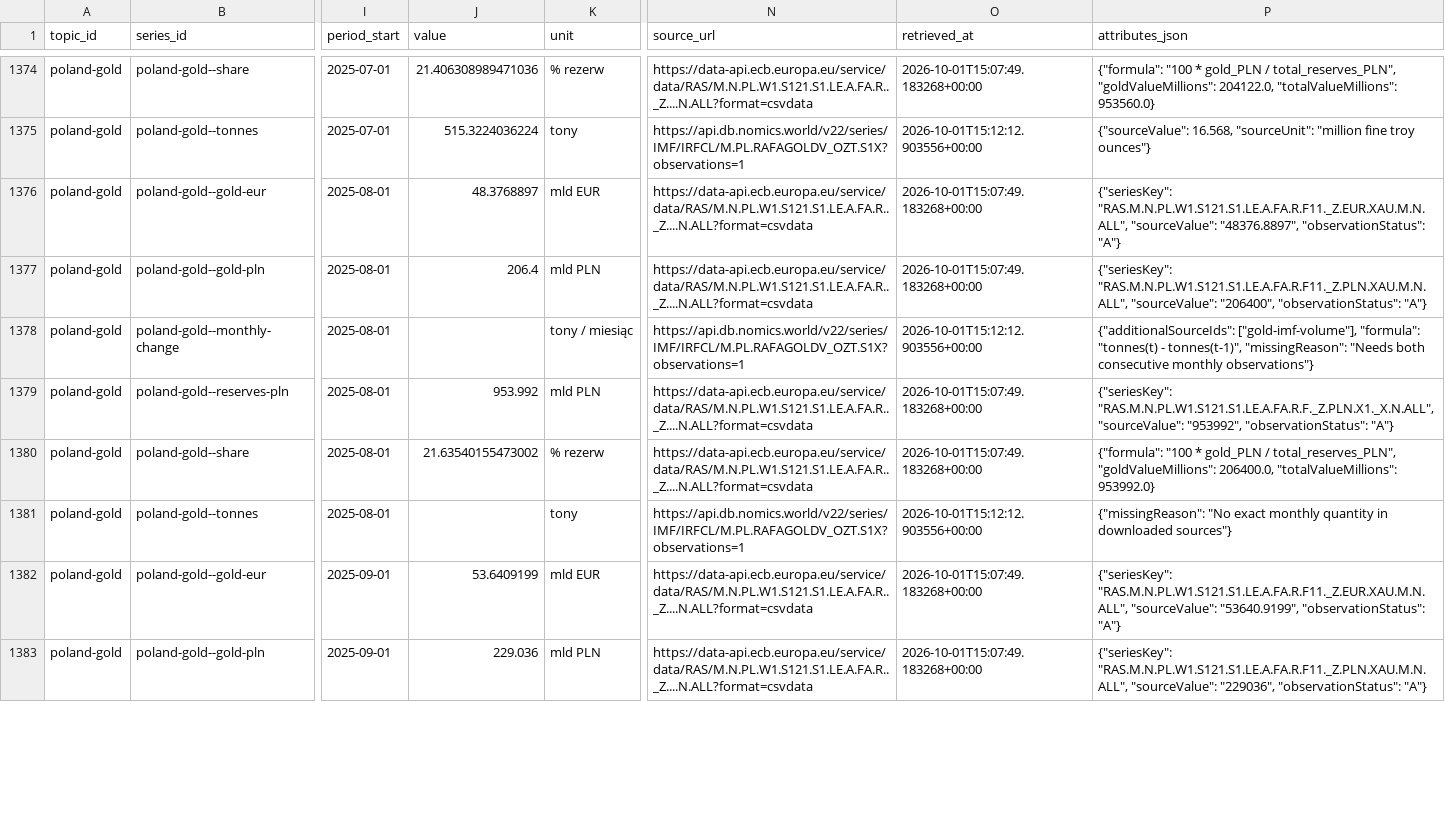
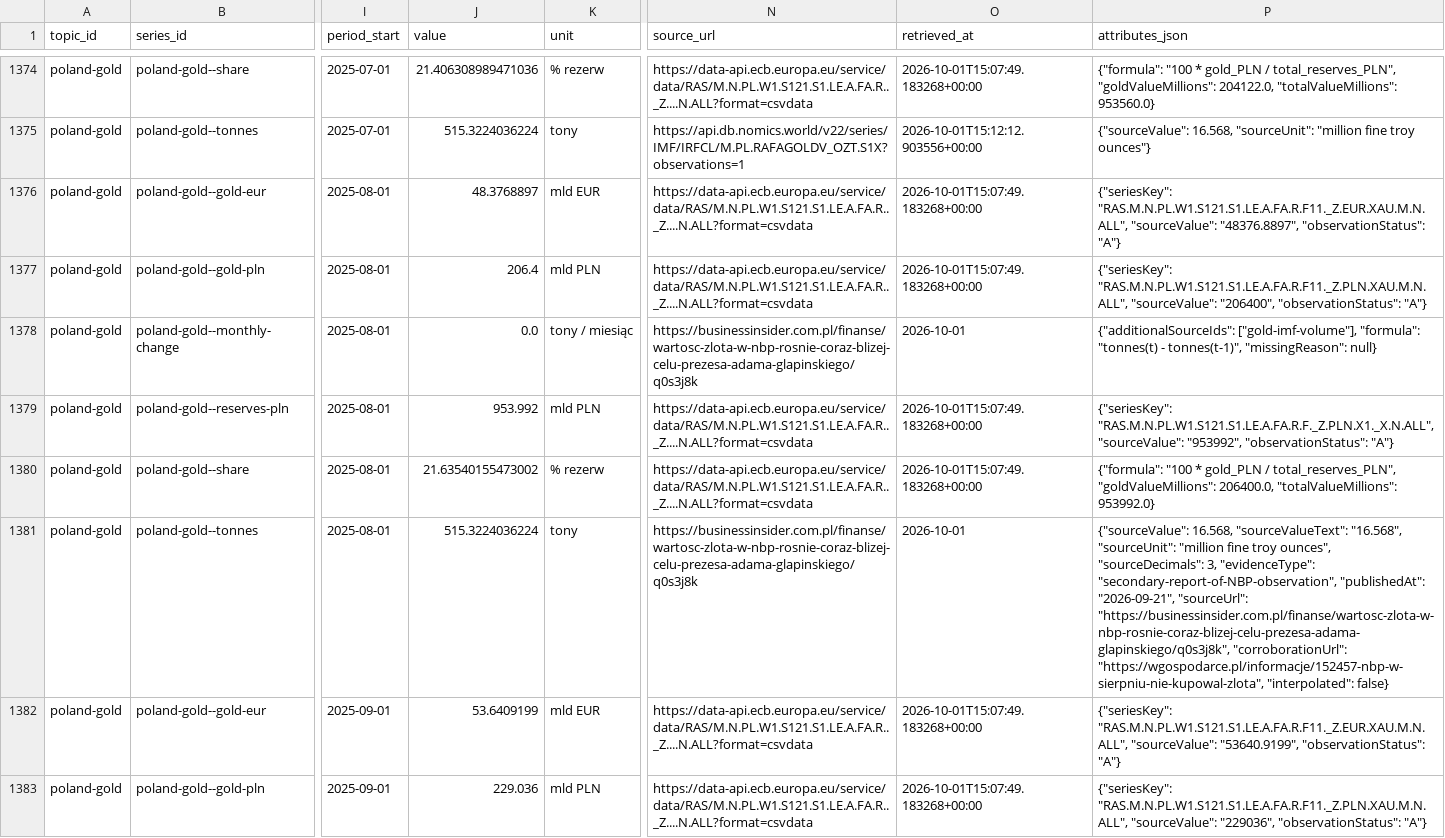
Before and after one commit to icerstop/plotwist, a CSV file: public/stories/poland-gold.csv, drawn as a sheet; only a part is shown, gaps mark what is left out; the diff covers the shown part only; the diff names each change by its address in the sheet, - before the commit and + after, or states it on an @@ line.

Commit message:
Update Site source

```diff
--- a/public/stories/poland-gold.csv
+++ b/public/stories/poland-gold.csv
-J1378 (value): (empty)
+J1378 (value): 0.0
-N1378 (source_url): https://api.db.nomics.world/v22/series/IMF/IRFCL/M.PL.RAFAGOLDV_OZT.S1X?observations=1
+N1378 (source_url): https://businessinsider.com.pl/finanse/wartosc-zlota-w-nbp-rosnie-coraz-blizej-celu-prezesa-adama-glapinskiego/q0s3j8k
-O1378 (retrieved_at): 2026-10-01T15:12:12.903556+00:00
+O1378 (retrieved_at): 2026-10-01
-P1378 (attributes_json): …tonnes(t-1)", "missingReason": "Needs both consecutive monthly observations"}
+P1378 (attributes_json): …tonnes(t-1)", "missingReason": null}
-J1381 (value): (empty)
+J1381 (value): 515.3224036224
-N1381 (source_url): https://api.db.nomics.world/v22/series/IMF/IRFCL/M.PL.RAFAGOLDV_OZT.S1X?observations=1
+N1381 (source_url): https://businessinsider.com.pl/finanse/wartosc-zlota-w-nbp-rosnie-coraz-blizej-celu-prezesa-adama-glapinskiego/q0s3j8k
-O1381 (retrieved_at): 2026-10-01T15:12:12.903556+00:00
+O1381 (retrieved_at): 2026-10-01
-P1381 (attributes_json): {"missingReason": "No exact monthly quantity in downloaded sources"}
+P1381 (attributes_json): {"sourceValue": 16.568, "sourceValueText": "16.568", "sourceUnit": "million fine troy ounces", "sourceDecimals": 3, "evidenceType": "secondary-report-of-NBP-observation", "publishedAt": "2026-09-21", "sourceUrl": "https://businessinsider.com.pl/finanse/wartosc-zlota-w-nbp-rosnie-coraz-blizej-celu-prezesa-adama-glapinskiego/q0s3j8k", "corroborationUrl": "https://wgospodarce.pl/informacje/152457-nbp-w-sierpniu-nie-kupowal-zlota", "interpolated": false}
```
Also changed, not shown: 2 added rows and 74 edited cells elsewhere in this file, 12 other files.
